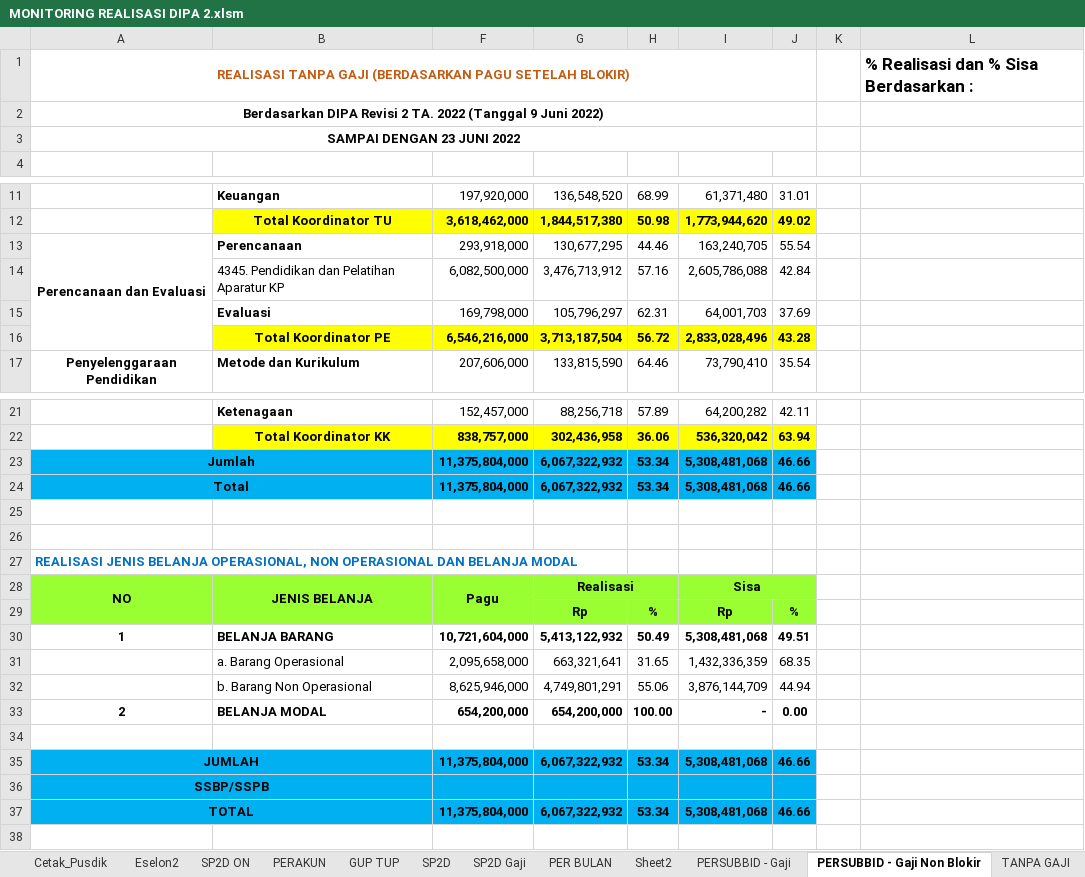
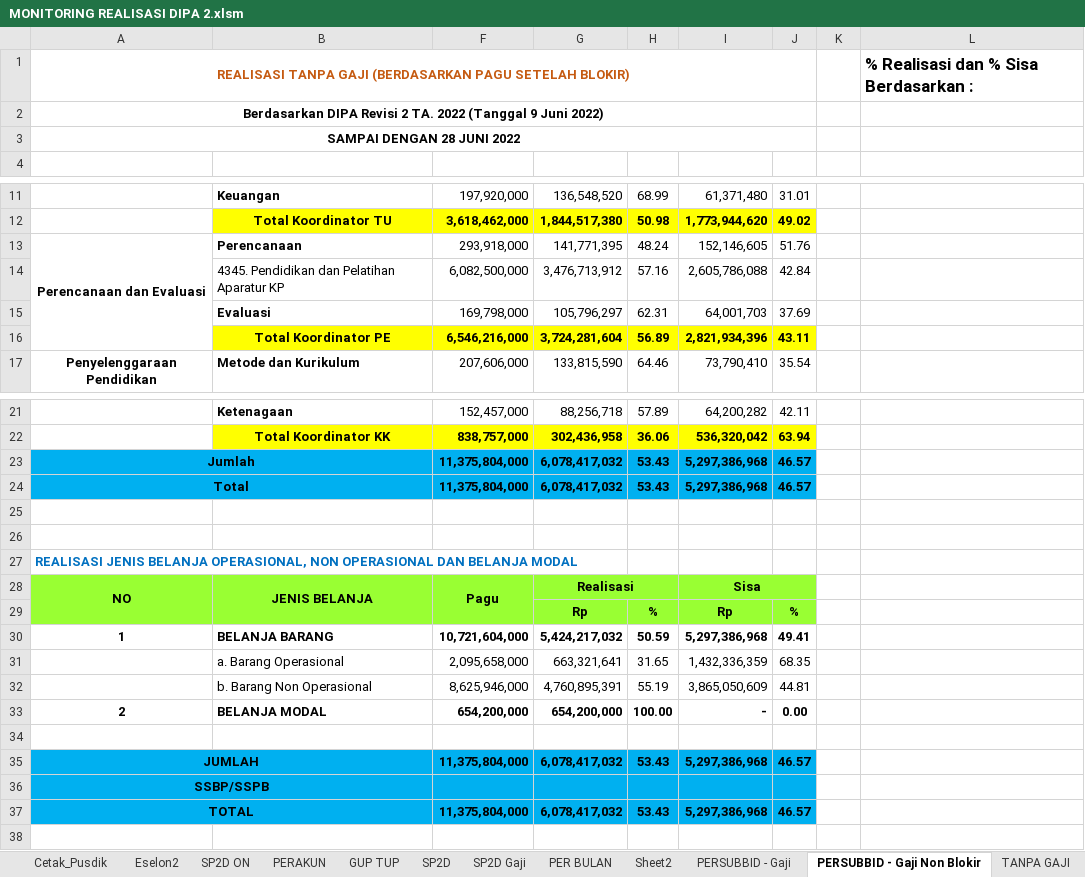
Before and after one commit to arifxl42/TA.2022, an Excel workbook: MONITORING REALISASI DIPA 2.xlsm, sheet PERSUBBID - Gaji Non Blokir, drawn as a sheet; only a part is shown, gaps mark what is left out; values as stored, in another font and other column widths than the file's, no borders; charts and pictures not drawn; removed rows and columns are numbered as before the commit, all else as after; the diff names each change by its address in the sheet, - before the commit and + after, or states it on an @@ line.

```diff
--- a/MONITORING REALISASI DIPA 2.xlsm (sheet PERSUBBID - Gaji Non Blokir)
+++ b/MONITORING REALISASI DIPA 2.xlsm (sheet PERSUBBID - Gaji Non Blokir)
-A3: SAMPAI DENGAN 23 JUNI 2022
+A3: SAMPAI DENGAN 28 JUNI 2022
-G13: 130,677,295
+G13: 141,771,395
-H13: 44.46
+H13: 48.24
-I13: 163,240,705
+I13: 152,146,605
-J13: 55.54
+J13: 51.76
-row 16:  | Total Koordinator PE | 6,546,216,000 | 3,713,187,504 | 56.72 | 2,833,028,496 | 43.28
+row 16:  | Total Koordinator PE | 6,546,216,000 | 3,724,281,604 | 56.89 | 2,821,934,396 | 43.11
-G23:G24: 6,067,322,932
+G23:G24: 6,078,417,032
-H23:H24: 53.34
+H23:H24: 53.43
-I23:I24: 5,308,481,068
+I23:I24: 5,297,386,968
-J23:J24: 46.66
+J23:J24: 46.57
-G30: 5,413,122,932
+G30: 5,424,217,032
-H30: 50.49
+H30: 50.59
-I30: 5,308,481,068
+I30: 5,297,386,968
-J30: 49.51
+J30: 49.41
-row 32:  | b. Barang Non Operasional | 8,625,946,000 | 4,749,801,291 | 55.06 | 3,876,144,709 | 44.94
+row 32:  | b. Barang Non Operasional | 8,625,946,000 | 4,760,895,391 | 55.19 | 3,865,050,609 | 44.81
-G35: 6,067,322,932
+G35: 6,078,417,032
-H35: 53.34
+H35: 53.43
-I35: 5,308,481,068
+I35: 5,297,386,968
-J35: 46.66
+J35: 46.57
-G37: 6,067,322,932
+G37: 6,078,417,032
-H37: 53.34
+H37: 53.43
-I37: 5,308,481,068
+I37: 5,297,386,968
-J37: 46.66
+J37: 46.57
```
Also changed, not shown: sheet SP2D ON, sheet PERAKUN, sheet PER BULAN, sheet PERSUBBID + GAJI Non Blokir, sheet PERSUBBID - Gaji, sheet PERSUBBID + GAJI, 3 more sheets, charts or pictures.
